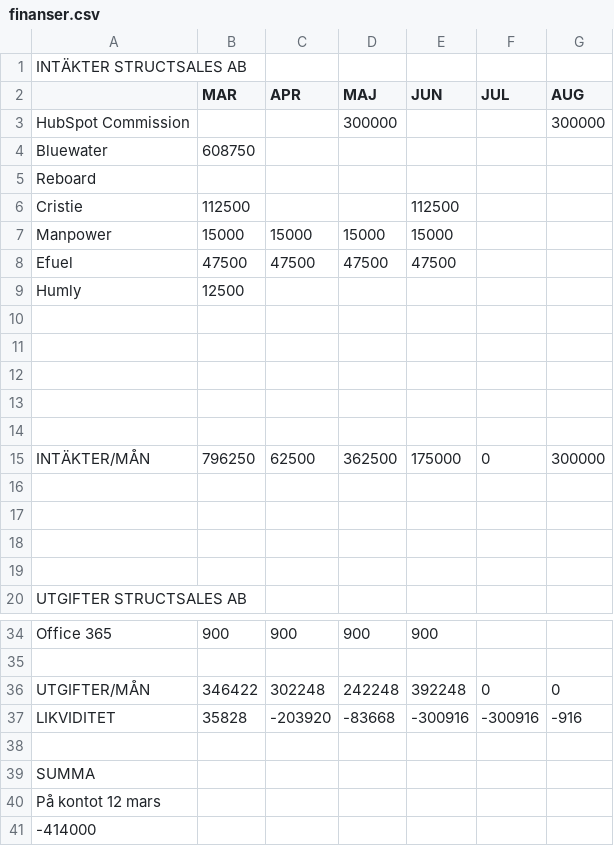
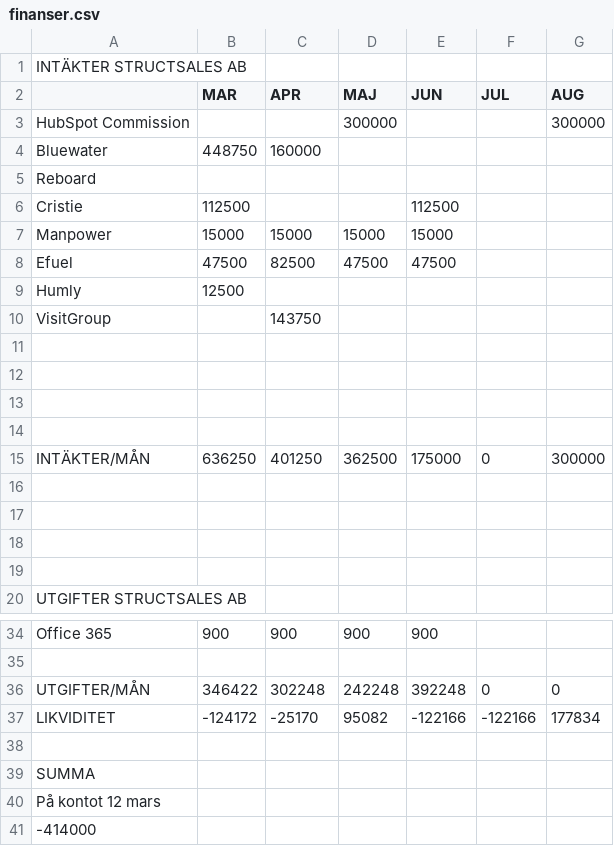
Before and after one commit to oliverlopez-ss/upgraded-happiness, a CSV file: warroom/data/finanser.csv, drawn as a sheet; only a part is shown, gaps mark what is left out.

```diff
--- a/warroom/data/finanser.csv
+++ b/warroom/data/finanser.csv
@@ -3,3 +3,3 @@ INTÄKTER STRUCTSALES AB,,,,,,
 HubSpot Commission,,,300000,,,300000
-Bluewater,608750,,,,,
+Bluewater,448750,160000,,,,
 Reboard,,,,,,
@@ -7,4 +7,5 @@ Cristie,112500,,,112500,,
 Manpower,15000,15000,15000,15000,,
-Efuel,47500,47500,47500,47500,,
+Efuel,47500,82500,47500,47500,,
 Humly,12500,,,,,
+VisitGroup,,143750,,,,
 ,,,,,,
@@ -13,4 +14,3 @@ Humly,12500,,,,,
 ,,,,,,
-,,,,,,
-INTÄKTER/MÅN,796250,62500,362500,175000,0,300000
+INTÄKTER/MÅN,636250,401250,362500,175000,0,300000
 ,,,,,,
@@ -36,3 +36,3 @@ Office 365,900,900,900,900,,
 UTGIFTER/MÅN,346422,302248,242248,392248,0,0
-LIKVIDITET,35828,-203920,-83668,-300916,-300916,-916
+LIKVIDITET,-124172,-25170,95082,-122166,-122166,177834
 ,,,,,,
```
